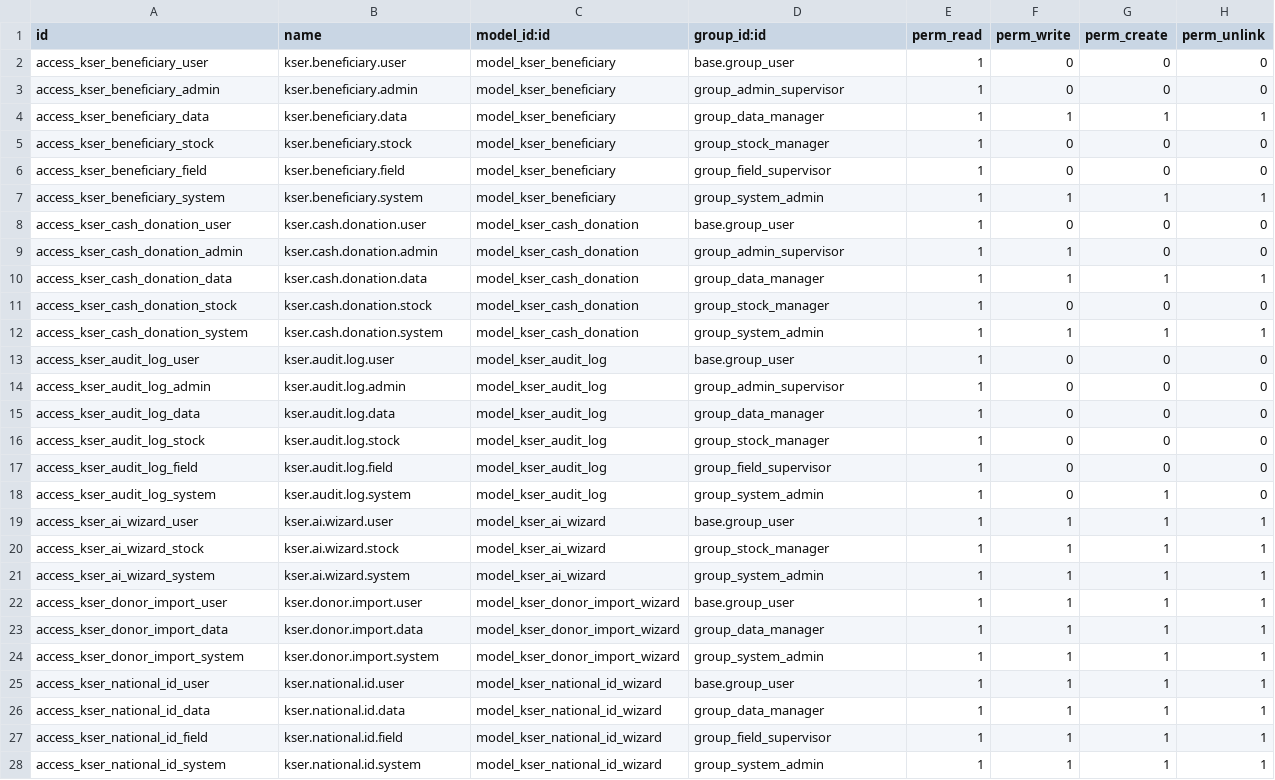
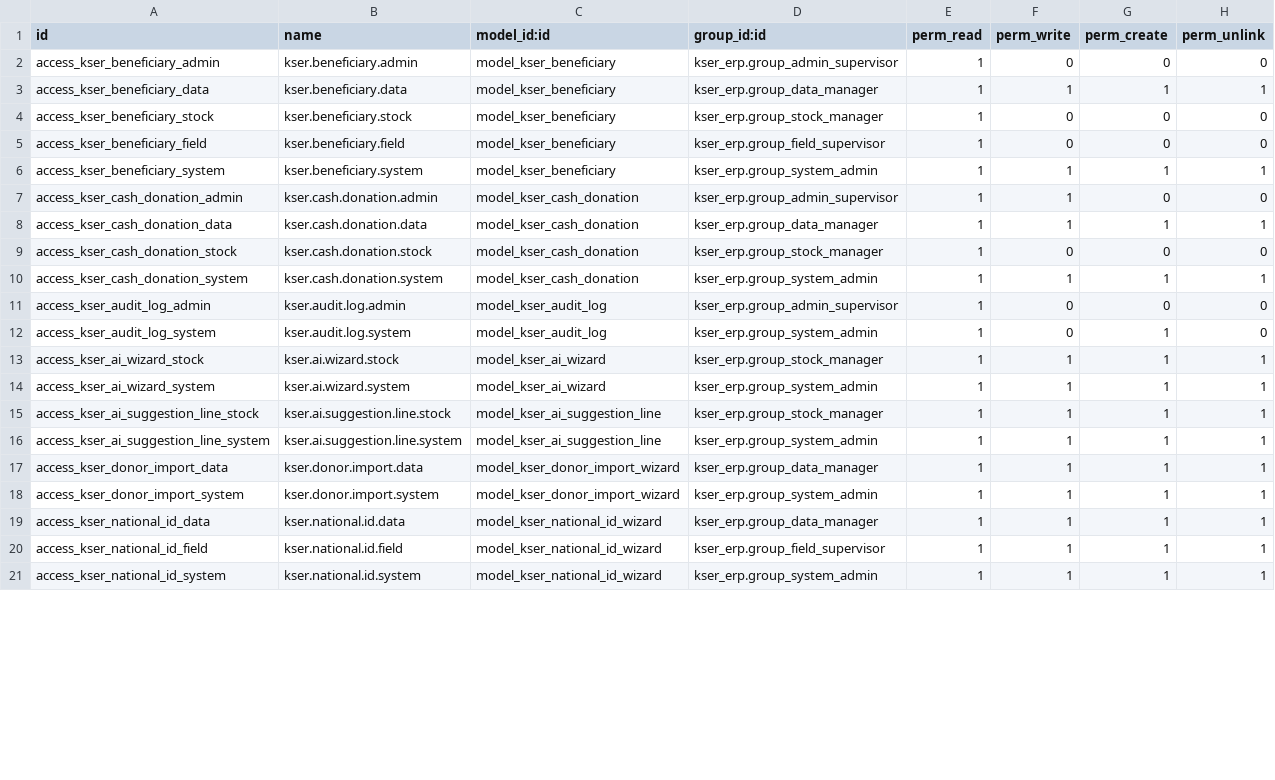
Before and after one commit to nice247/kser_erp, a CSV file: security/ir.model.access.csv, drawn as a sheet; only a part is shown; the diff covers the shown part only.

```diff
--- a/security/ir.model.access.csv
+++ b/security/ir.model.access.csv
@@ -1,28 +1,21 @@
 id,name,model_id:id,group_id:id,perm_read,perm_write,perm_create,perm_unlink
-access_kser_beneficiary_user,kser.beneficiary.user,model_kser_beneficiary,base.group_user,1,0,0,0
-access_kser_beneficiary_admin,kser.beneficiary.admin,model_kser_beneficiary,group_admin_supervisor,1,0,0,0
-access_kser_beneficiary_data,kser.beneficiary.data,model_kser_beneficiary,group_data_manager,1,1,1,1
-access_kser_beneficiary_stock,kser.beneficiary.stock,model_kser_beneficiary,group_stock_manager,1,0,0,0
-access_kser_beneficiary_field,kser.beneficiary.field,model_kser_beneficiary,group_field_supervisor,1,0,0,0
-access_kser_beneficiary_system,kser.beneficiary.system,model_kser_beneficiary,group_system_admin,1,1,1,1
-access_kser_cash_donation_user,kser.cash.donation.user,model_kser_cash_donation,base.group_user,1,0,0,0
-access_kser_cash_donation_admin,kser.cash.donation.admin,model_kser_cash_donation,group_admin_supervisor,1,1,0,0
-access_kser_cash_donation_data,kser.cash.donation.data,model_kser_cash_donation,group_data_manager,1,1,1,1
-access_kser_cash_donation_stock,kser.cash.donation.stock,model_kser_cash_donation,group_stock_manager,1,0,0,0
-access_kser_cash_donation_system,kser.cash.donation.system,model_kser_cash_donation,group_system_admin,1,1,1,1
-access_kser_audit_log_user,kser.audit.log.user,model_kser_audit_log,base.group_user,1,0,0,0
-access_kser_audit_log_admin,kser.audit.log.admin,model_kser_audit_log,group_admin_supervisor,1,0,0,0
-access_kser_audit_log_data,kser.audit.log.data,model_kser_audit_log,group_data_manager,1,0,0,0
-access_kser_audit_log_stock,kser.audit.log.stock,model_kser_audit_log,group_stock_manager,1,0,0,0
-access_kser_audit_log_field,kser.audit.log.field,model_kser_audit_log,group_field_supervisor,1,0,0,0
-access_kser_audit_log_system,kser.audit.log.system,model_kser_audit_log,group_system_admin,1,0,1,0
-access_kser_ai_wizard_user,kser.ai.wizard.user,model_kser_ai_wizard,base.group_user,1,1,1,1
-access_kser_ai_wizard_stock,kser.ai.wizard.stock,model_kser_ai_wizard,group_stock_manager,1,1,1,1
-access_kser_ai_wizard_system,kser.ai.wizard.system,model_kser_ai_wizard,group_system_admin,1,1,1,1
-access_kser_donor_import_user,kser.donor.import.user,model_kser_donor_import_wizard,base.group_user,1,1,1,1
-access_kser_donor_import_data,kser.donor.import.data,model_kser_donor_import_wizard,group_data_manager,1,1,1,1
-access_kser_donor_import_system,kser.donor.import.system,model_kser_donor_import_wizard,group_system_admin,1,1,1,1
-access_kser_national_id_user,kser.national.id.user,model_kser_national_id_wizard,base.group_user,1,1,1,1
-access_kser_national_id_data,kser.national.id.data,model_kser_national_id_wizard,group_data_manager,1,1,1,1
-access_kser_national_id_field,kser.national.id.field,model_kser_national_id_wizard,group_field_supervisor,1,1,1,1
-access_kser_national_id_system,kser.national.id.system,model_kser_national_id_wizard,group_system_admin,1,1,1,1
+access_kser_beneficiary_admin,kser.beneficiary.admin,model_kser_beneficiary,kser_erp.group_admin_supervisor,1,0,0,0
+access_kser_beneficiary_data,kser.beneficiary.data,model_kser_beneficiary,kser_erp.group_data_manager,1,1,1,1
+access_kser_beneficiary_stock,kser.beneficiary.stock,model_kser_beneficiary,kser_erp.group_stock_manager,1,0,0,0
+access_kser_beneficiary_field,kser.beneficiary.field,model_kser_beneficiary,kser_erp.group_field_supervisor,1,0,0,0
+access_kser_beneficiary_system,kser.beneficiary.system,model_kser_beneficiary,kser_erp.group_system_admin,1,1,1,1
+access_kser_cash_donation_admin,kser.cash.donation.admin,model_kser_cash_donation,kser_erp.group_admin_supervisor,1,1,0,0
+access_kser_cash_donation_data,kser.cash.donation.data,model_kser_cash_donation,kser_erp.group_data_manager,1,1,1,1
+access_kser_cash_donation_stock,kser.cash.donation.stock,model_kser_cash_donation,kser_erp.group_stock_manager,1,0,0,0
+access_kser_cash_donation_system,kser.cash.donation.system,model_kser_cash_donation,kser_erp.group_system_admin,1,1,1,1
+access_kser_audit_log_admin,kser.audit.log.admin,model_kser_audit_log,kser_erp.group_admin_supervisor,1,0,0,0
+access_kser_audit_log_system,kser.audit.log.system,model_kser_audit_log,kser_erp.group_system_admin,1,0,1,0
+access_kser_ai_wizard_stock,kser.ai.wizard.stock,model_kser_ai_wizard,kser_erp.group_stock_manager,1,1,1,1
+access_kser_ai_wizard_system,kser.ai.wizard.system,model_kser_ai_wizard,kser_erp.group_system_admin,1,1,1,1
+access_kser_ai_suggestion_line_stock,kser.ai.suggestion.line.stock,model_kser_ai_suggestion_line,kser_erp.group_stock_manager,1,1,1,1
+access_kser_ai_suggestion_line_system,kser.ai.suggestion.line.system,model_kser_ai_suggestion_line,kser_erp.group_system_admin,1,1,1,1
+access_kser_donor_import_data,kser.donor.import.data,model_kser_donor_import_wizard,kser_erp.group_data_manager,1,1,1,1
+access_kser_donor_import_system,kser.donor.import.system,model_kser_donor_import_wizard,kser_erp.group_system_admin,1,1,1,1
+access_kser_national_id_data,kser.national.id.data,model_kser_national_id_wizard,kser_erp.group_data_manager,1,1,1,1
+access_kser_national_id_field,kser.national.id.field,model_kser_national_id_wizard,kser_erp.group_field_supervisor,1,1,1,1
+access_kser_national_id_system,kser.national.id.system,model_kser_national_id_wizard,kser_erp.group_system_admin,1,1,1,1
```
Also changed, not shown: 4 removed rows and 2 edited cells elsewhere in this file, 8 other files.
